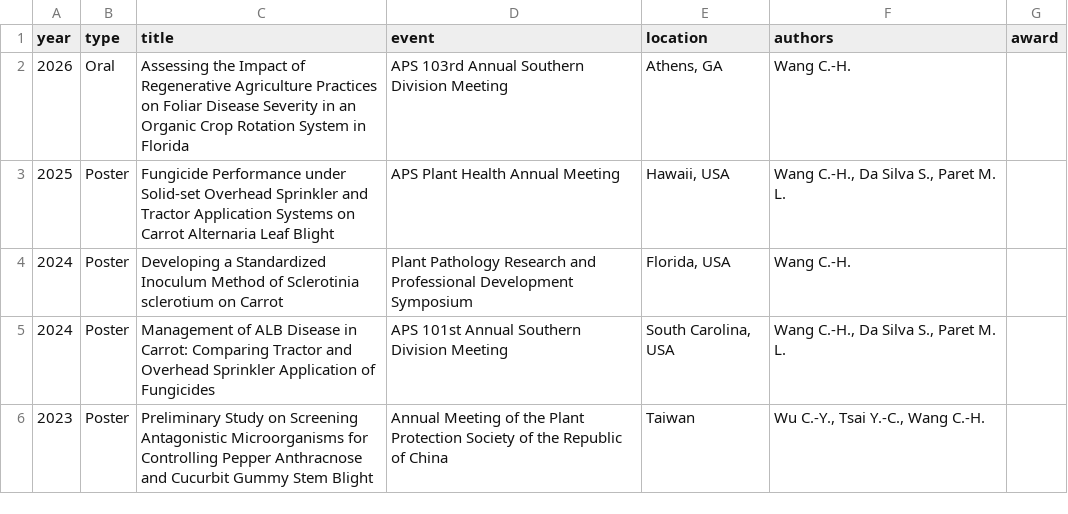
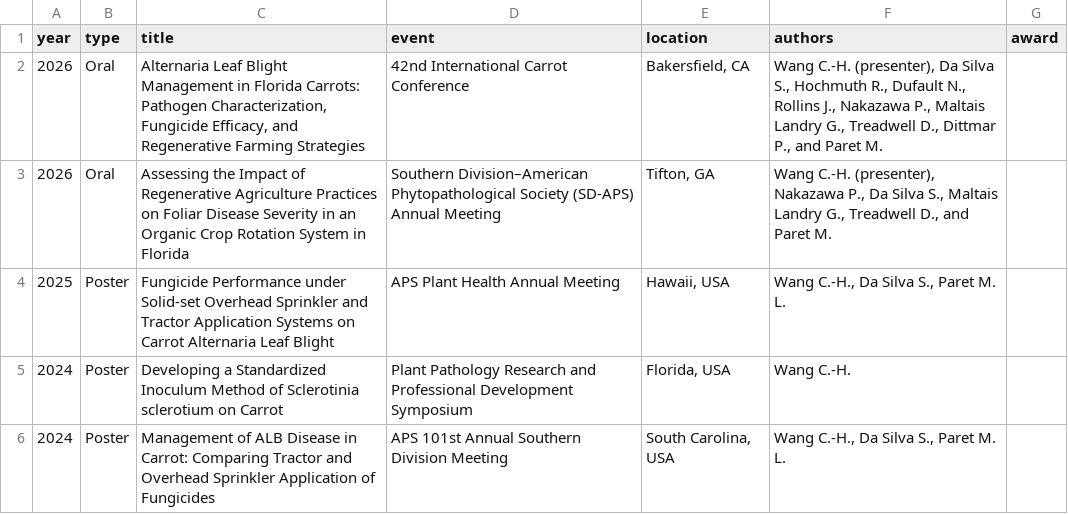
Before and after one commit to gseanwang/website, a CSV file: data/presentations.csv, drawn as a sheet; only a part is shown; the shorter side is filled out with more unchanged rows.

```diff
--- a/data/presentations.csv
+++ b/data/presentations.csv
@@ -1,3 +1,4 @@
 year,type,title,event,location,authors,award
-2026,Oral,Assessing the Impact of Regenerative Agriculture Practices on Foliar Disease Severity in an Organic Crop Rotation System in Florida,APS 103rd Annual Southern Division Meeting,"Athens, GA","Wang C.-H.",
+2026,Oral,"Alternaria Leaf Blight Management in Florida Carrots: Pathogen Characterization, Fungicide Efficacy, and Regenerative Farming Strategies",42nd International Carrot Conference,"Bakersfield, CA","Wang C.-H. (presenter), Da Silva S., Hochmuth R., Dufault N., Rollins J., Nakazawa P., Maltais Landry G., Treadwell D., Dittmar P., and Paret M.",
+2026,Oral,Assessing the Impact of Regenerative Agriculture Practices on Foliar Disease Severity in an Organic Crop Rotation System in Florida,Southern Division–American Phytopathological Society (SD-APS) Annual Meeting,"Tifton, GA","Wang C.-H. (presenter), Nakazawa P., Da Silva S., Maltais Landry G., Treadwell D., and Paret M.",
 2025,Poster,Fungicide Performance under Solid-set Overhead Sprinkler and Tractor Application Systems on Carrot Alternaria Leaf Blight,APS Plant Health Annual Meeting,"Hawaii, USA","Wang C.-H., Da Silva S., Paret M. L.",
```
Also changed, not shown: data/publications.csv, 1 other file.
